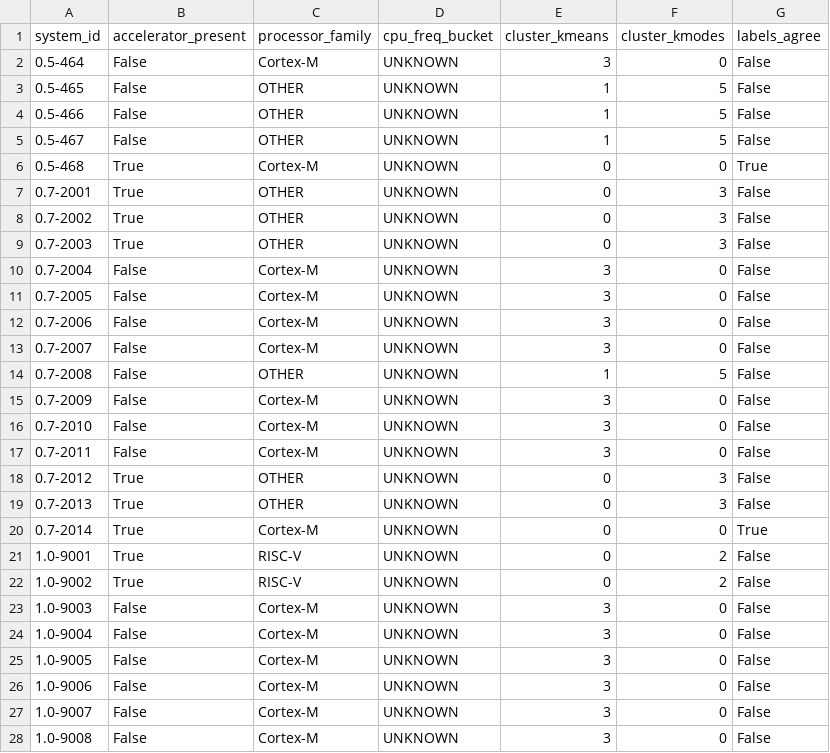
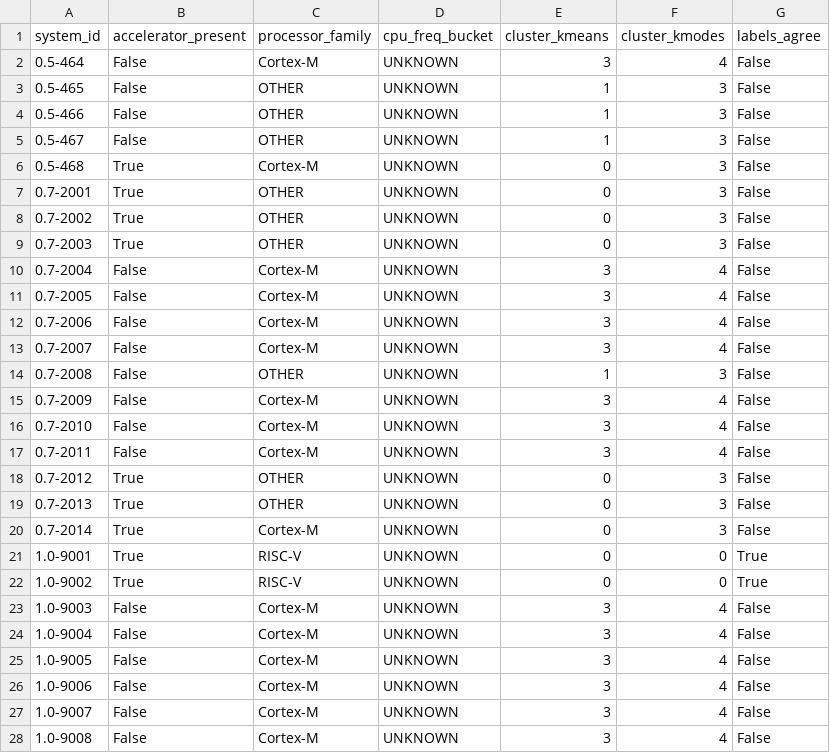
Before and after one commit to brk2ran/masterarbeit, a CSV file: reports/tables/ff2_kmodes_comparison.csv, drawn as a sheet; only a part is shown; the diff covers the shown part only.

```diff
--- a/reports/tables/ff2_kmodes_comparison.csv
+++ b/reports/tables/ff2_kmodes_comparison.csv
@@ -1,7 +1,7 @@
 system_id,accelerator_present,processor_family,cpu_freq_bucket,cluster_kmeans,cluster_kmodes,labels_agree
-0.5-464,False,Cortex-M,UNKNOWN,3,0,False
-0.5-465,False,OTHER,UNKNOWN,1,5,False
-0.5-466,False,OTHER,UNKNOWN,1,5,False
-0.5-467,False,OTHER,UNKNOWN,1,5,False
-0.5-468,True,Cortex-M,UNKNOWN,0,0,True
+0.5-464,False,Cortex-M,UNKNOWN,3,4,False
+0.5-465,False,OTHER,UNKNOWN,1,3,False
+0.5-466,False,OTHER,UNKNOWN,1,3,False
+0.5-467,False,OTHER,UNKNOWN,1,3,False
+0.5-468,True,Cortex-M,UNKNOWN,0,3,False
 0.7-2001,True,OTHER,UNKNOWN,0,3,False
@@ -9,20 +9,20 @@ system_id,accelerator_present,processor_family,cpu_freq_bucket,cluster_kmeans,cl
 0.7-2003,True,OTHER,UNKNOWN,0,3,False
-0.7-2004,False,Cortex-M,UNKNOWN,3,0,False
-0.7-2005,False,Cortex-M,UNKNOWN,3,0,False
-0.7-2006,False,Cortex-M,UNKNOWN,3,0,False
-0.7-2007,False,Cortex-M,UNKNOWN,3,0,False
-0.7-2008,False,OTHER,UNKNOWN,1,5,False
-0.7-2009,False,Cortex-M,UNKNOWN,3,0,False
-0.7-2010,False,Cortex-M,UNKNOWN,3,0,False
-0.7-2011,False,Cortex-M,UNKNOWN,3,0,False
+0.7-2004,False,Cortex-M,UNKNOWN,3,4,False
+0.7-2005,False,Cortex-M,UNKNOWN,3,4,False
+0.7-2006,False,Cortex-M,UNKNOWN,3,4,False
+0.7-2007,False,Cortex-M,UNKNOWN,3,4,False
+0.7-2008,False,OTHER,UNKNOWN,1,3,False
+0.7-2009,False,Cortex-M,UNKNOWN,3,4,False
+0.7-2010,False,Cortex-M,UNKNOWN,3,4,False
+0.7-2011,False,Cortex-M,UNKNOWN,3,4,False
 0.7-2012,True,OTHER,UNKNOWN,0,3,False
 0.7-2013,True,OTHER,UNKNOWN,0,3,False
-0.7-2014,True,Cortex-M,UNKNOWN,0,0,True
-1.0-9001,True,RISC-V,UNKNOWN,0,2,False
-1.0-9002,True,RISC-V,UNKNOWN,0,2,False
-1.0-9003,False,Cortex-M,UNKNOWN,3,0,False
-1.0-9004,False,Cortex-M,UNKNOWN,3,0,False
-1.0-9005,False,Cortex-M,UNKNOWN,3,0,False
-1.0-9006,False,Cortex-M,UNKNOWN,3,0,False
-1.0-9007,False,Cortex-M,UNKNOWN,3,0,False
-1.0-9008,False,Cortex-M,UNKNOWN,3,0,False
+0.7-2014,True,Cortex-M,UNKNOWN,0,3,False
+1.0-9001,True,RISC-V,UNKNOWN,0,0,True
+1.0-9002,True,RISC-V,UNKNOWN,0,0,True
+1.0-9003,False,Cortex-M,UNKNOWN,3,4,False
+1.0-9004,False,Cortex-M,UNKNOWN,3,4,False
+1.0-9005,False,Cortex-M,UNKNOWN,3,4,False
+1.0-9006,False,Cortex-M,UNKNOWN,3,4,False
+1.0-9007,False,Cortex-M,UNKNOWN,3,4,False
+1.0-9008,False,Cortex-M,UNKNOWN,3,4,False
```
Also changed, not shown: 65 edited cells elsewhere in this file, 14 other files.
